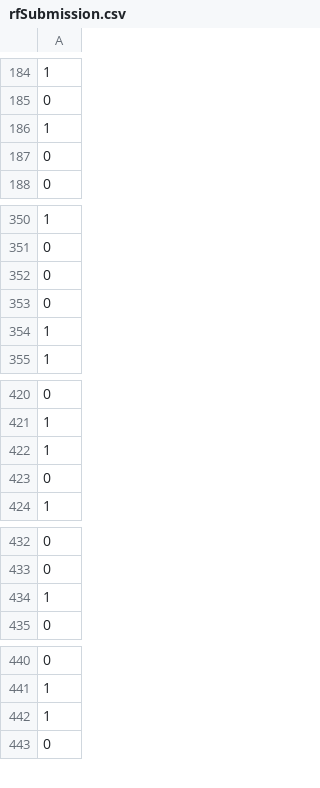
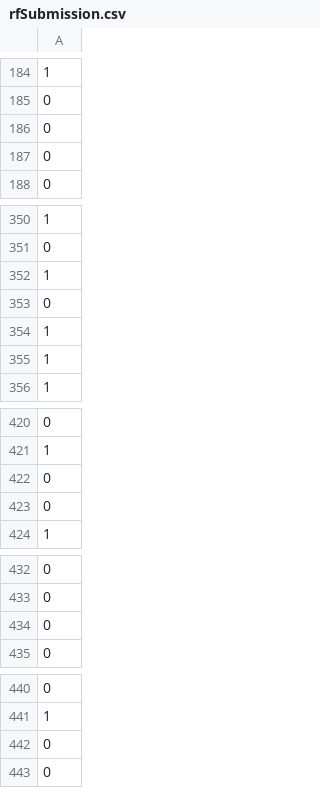
Before and after one commit to tuananh131001/Machine-Learning-Assigment1, a CSV file: rfSubmission.csv, drawn as a sheet; only a part is shown, gaps mark what is left out; removed rows and columns are numbered as before the commit, all else as after; the diff covers the shown part only; the diff names each change by its address in the sheet, - before the commit and + after, or states it on an @@ line.

```diff
--- a/rfSubmission.csv
+++ b/rfSubmission.csv
+row 186: 0
-row 143: 1
+row 352: 1
-row 353: 0
+row 143: 0
-row 186: 1
+row 354: 1
-row 422: 1
+row 422: 0
-row 434: 1
+row 434: 0
-row 442: 1
+row 442: 0
```
Also changed, not shown: 6 added rows, 7 removed rows and 6 moved rows elsewhere in this file, dtSubmission.csv, 1 other file.
